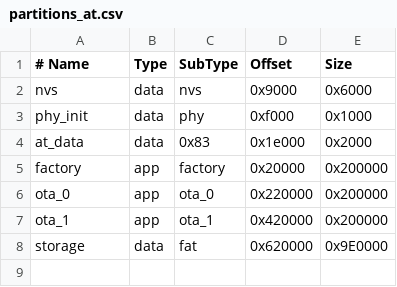
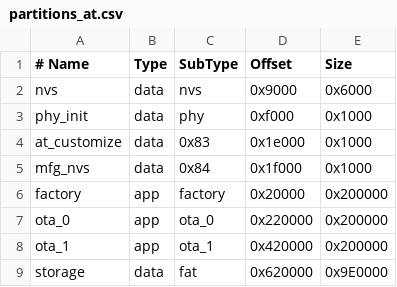
Before and after one commit to anshakuangtu/esp-at-beta, a CSV file: module_config/module_esp32c6_default/partitions_at.csv, drawn as a sheet; the diff names each change by its address in the sheet, - before the commit and + after, or states it on an @@ line.

Commit message:
Update partitions_at.csv

```diff
--- a/module_config/module_esp32c6_default/partitions_at.csv
+++ b/module_config/module_esp32c6_default/partitions_at.csv
-A4 (# Name): at_data
+A4 (# Name): at_customize
-E4 (Size): 0x2000
+E4 (Size): 0x1000
+row 5: mfg_nvs | data | 0x84 | 0x1f000 | 0x1000
```
